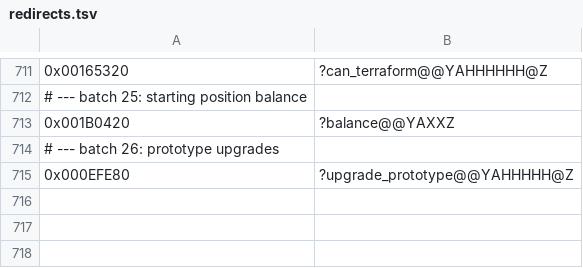
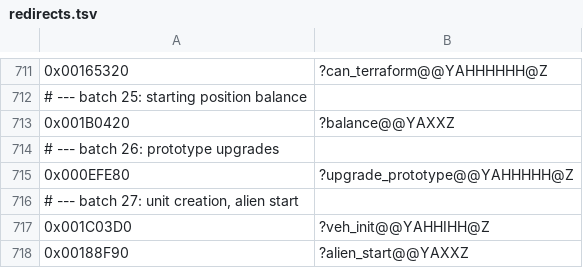
Before and after one commit to Kiousu/OpenSMACX, a TSV file: tools/redirects.tsv, drawn as a sheet; only a part is shown, gaps mark what is left out.

```diff
--- a/tools/redirects.tsv
+++ b/tools/redirects.tsv
@@ -715 +715,4 @@
 0x000EFE80	?upgrade_prototype@@YAHHHHH@Z
+# --- batch 27: unit creation, alien start
+0x001C03D0	?veh_init@@YAHHIHH@Z
+0x00188F90	?alien_start@@YAXXZ
```
Also changed, not shown: 11 other files.
